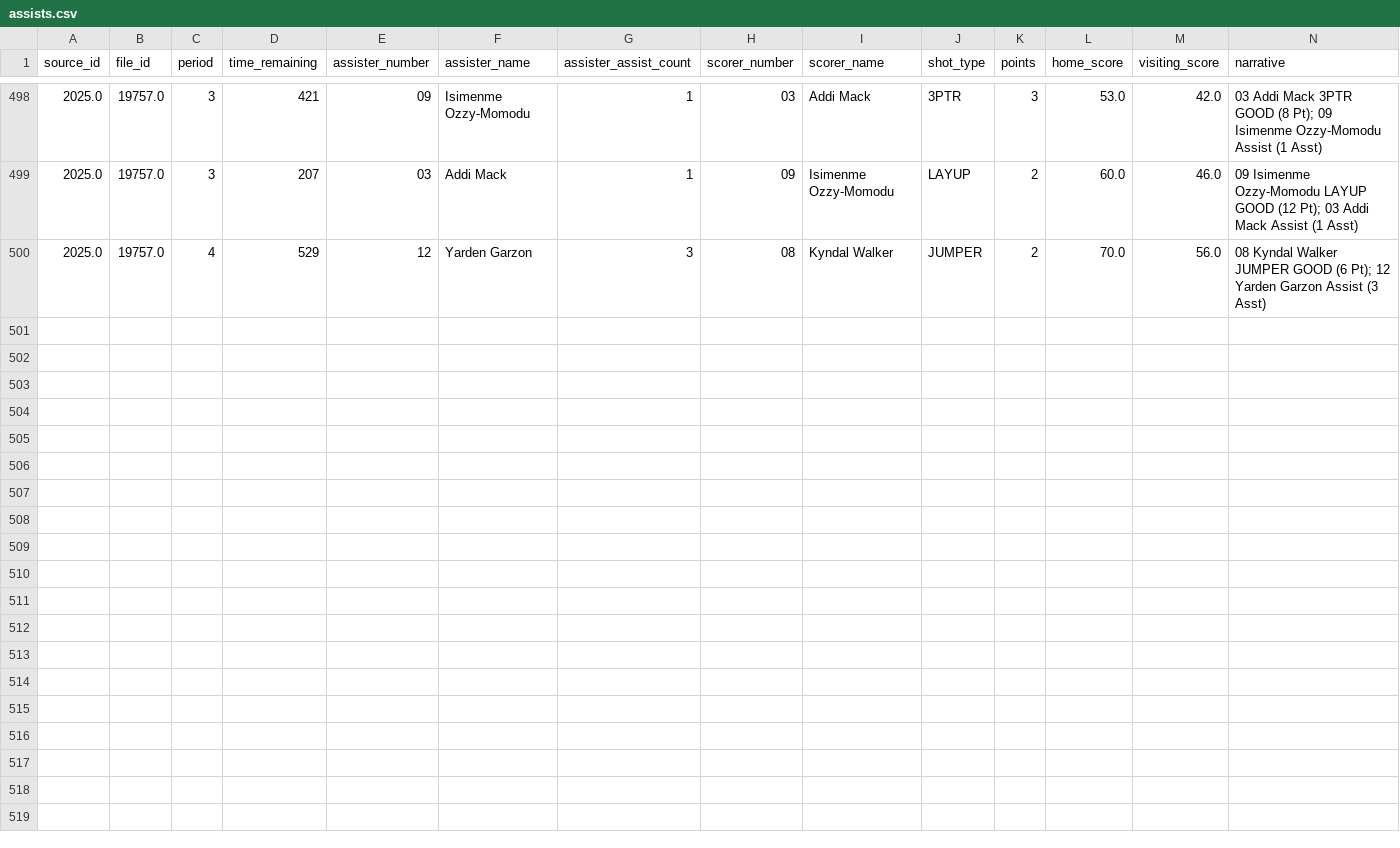
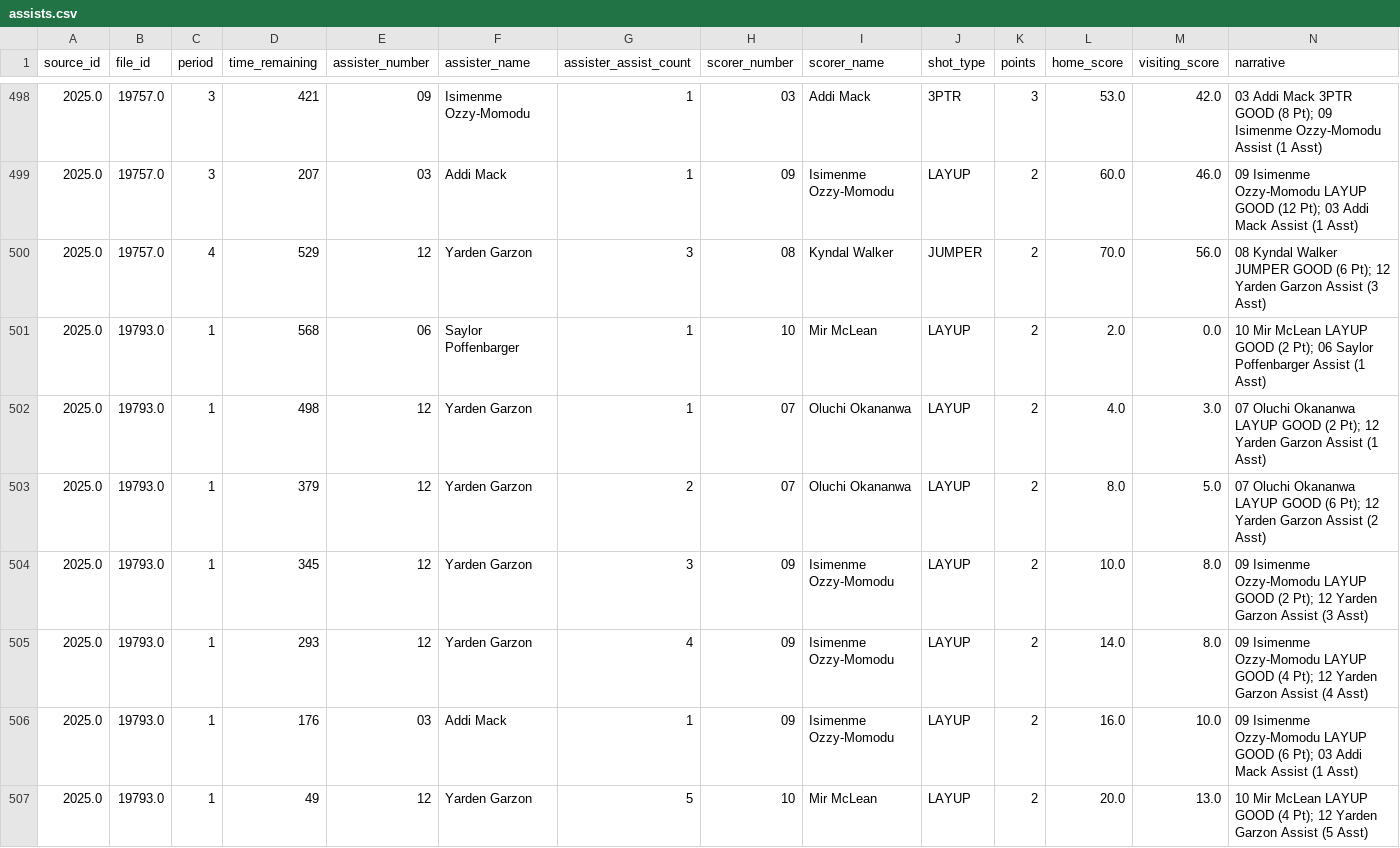
Before and after one commit to dwillis/umdwbb-data, a CSV file: 2025-26/assists.csv, drawn as a sheet; only a part is shown, gaps mark what is left out; the diff covers the shown part only; the diff names each change by its address in the sheet, - before the commit and + after, or states it on an @@ line.

```diff
--- a/2025-26/assists.csv
+++ b/2025-26/assists.csv
+row 501: 2025.0 | 19793.0 | 1 | 568 | 06 | Saylor Poffenbarger | 1 | 10 | Mir McLean | LAYUP | 2 | 2.0 | 0.0 | 10 Mir McLean LAYUP GOOD (2 Pt); 06 Saylor Poffenbarger Assist (1 Asst)
+row 502: 2025.0 | 19793.0 | 1 | 498 | 12 | Yarden Garzon | 1 | 07 | Oluchi Okananwa | LAYUP | 2 | 4.0 | 3.0 | 07 Oluchi Okananwa LAYUP GOOD (2 Pt); 12 Yarden Garzon Assist (1 Asst)
+row 503: 2025.0 | 19793.0 | 1 | 379 | 12 | Yarden Garzon | 2 | 07 | Oluchi Okananwa | LAYUP | 2 | 8.0 | 5.0 | 07 Oluchi Okananwa LAYUP GOOD (6 Pt); 12 Yarden Garzon Assist (2 Asst)
+row 504: 2025.0 | 19793.0 | 1 | 345 | 12 | Yarden Garzon | 3 | 09 | Isimenme Ozzy-Momodu | LAYUP | 2 | 10.0 | 8.0 | 09 Isimenme Ozzy-Momodu LAYUP GOOD (2 Pt); 12 Yarden Garzon Assist (3 Asst)
+row 505: 2025.0 | 19793.0 | 1 | 293 | 12 | Yarden Garzon | 4 | 09 | Isimenme Ozzy-Momodu | LAYUP | 2 | 14.0 | 8.0 | 09 Isimenme Ozzy-Momodu LAYUP GOOD (4 Pt); 12 Yarden Garzon Assist (4 Asst)
+row 506: 2025.0 | 19793.0 | 1 | 176 | 03 | Addi Mack | 1 | 09 | Isimenme Ozzy-Momodu | LAYUP | 2 | 16.0 | 10.0 | 09 Isimenme Ozzy-Momodu LAYUP GOOD (6 Pt); 03 Addi Mack Assist (1 Asst)
+row 507: 2025.0 | 19793.0 | 1 | 49 | 12 | Yarden Garzon | 5 | 10 | Mir McLean | LAYUP | 2 | 20.0 | 13.0 | 10 Mir McLean LAYUP GOOD (4 Pt); 12 Yarden Garzon Assist (5 Asst)
```
Also changed, not shown: 7 added rows elsewhere in this file, 2025-26/game_info.csv, 2025-26/period_scores.csv, 8 other files.
